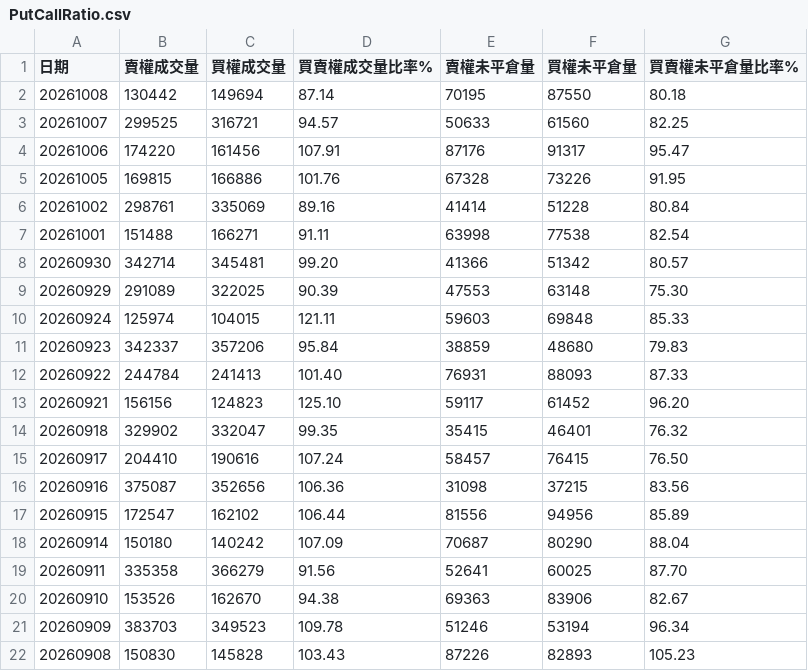
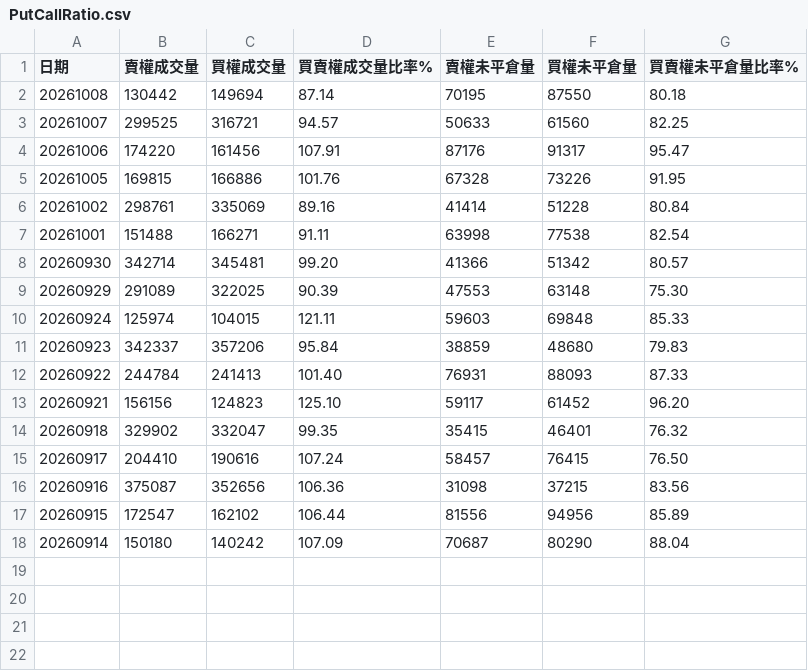
Before and after one commit to Conan-try/Taiwan-number-one, a CSV file: data/raw/PutCallRatio.csv, drawn as a sheet; the diff names each change by its address in the sheet, - before the commit and + after, or states it on an @@ line.

```diff
--- a/data/raw/PutCallRatio.csv
+++ b/data/raw/PutCallRatio.csv
-row 19: 20260911 | 335358 | 366279 | 91.56 | 52641 | 60025 | 87.70
-row 20: 20260910 | 153526 | 162670 | 94.38 | 69363 | 83906 | 82.67
-row 21: 20260909 | 383703 | 349523 | 109.78 | 51246 | 53194 | 96.34
-row 22: 20260908 | 150830 | 145828 | 103.43 | 87226 | 82893 | 105.23
```
Also changed, not shown: 3 other files.
